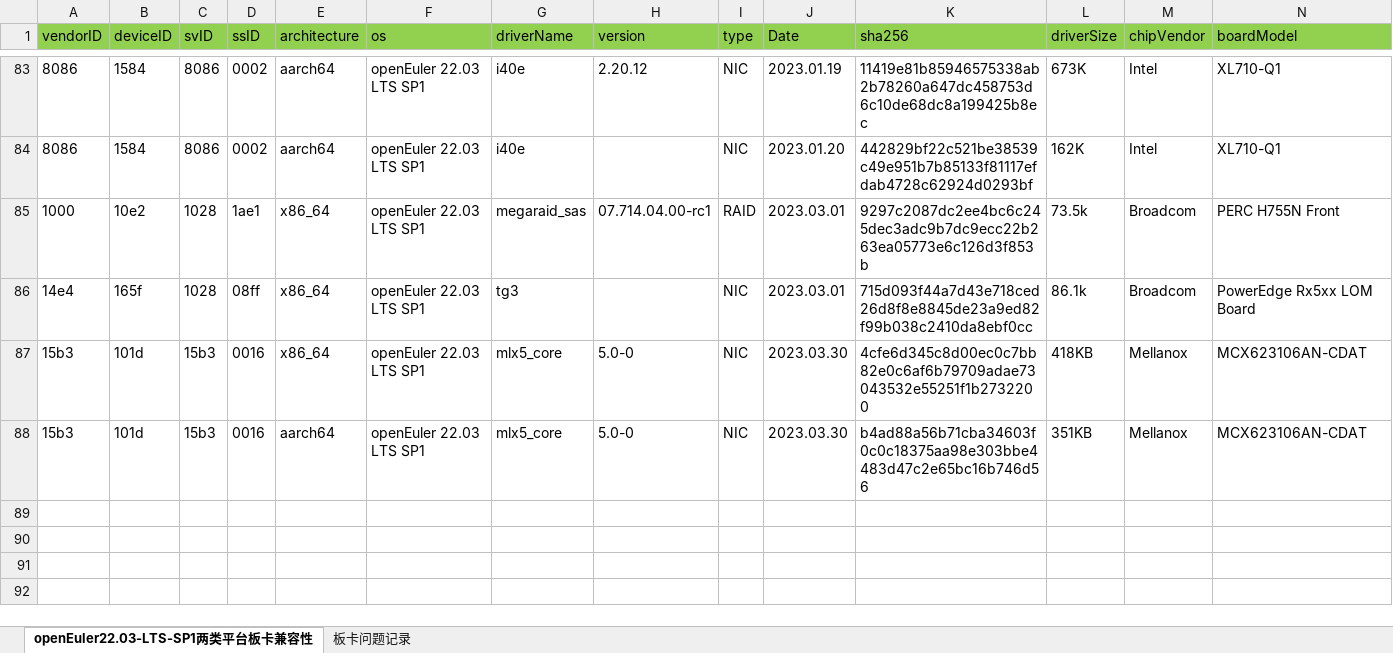
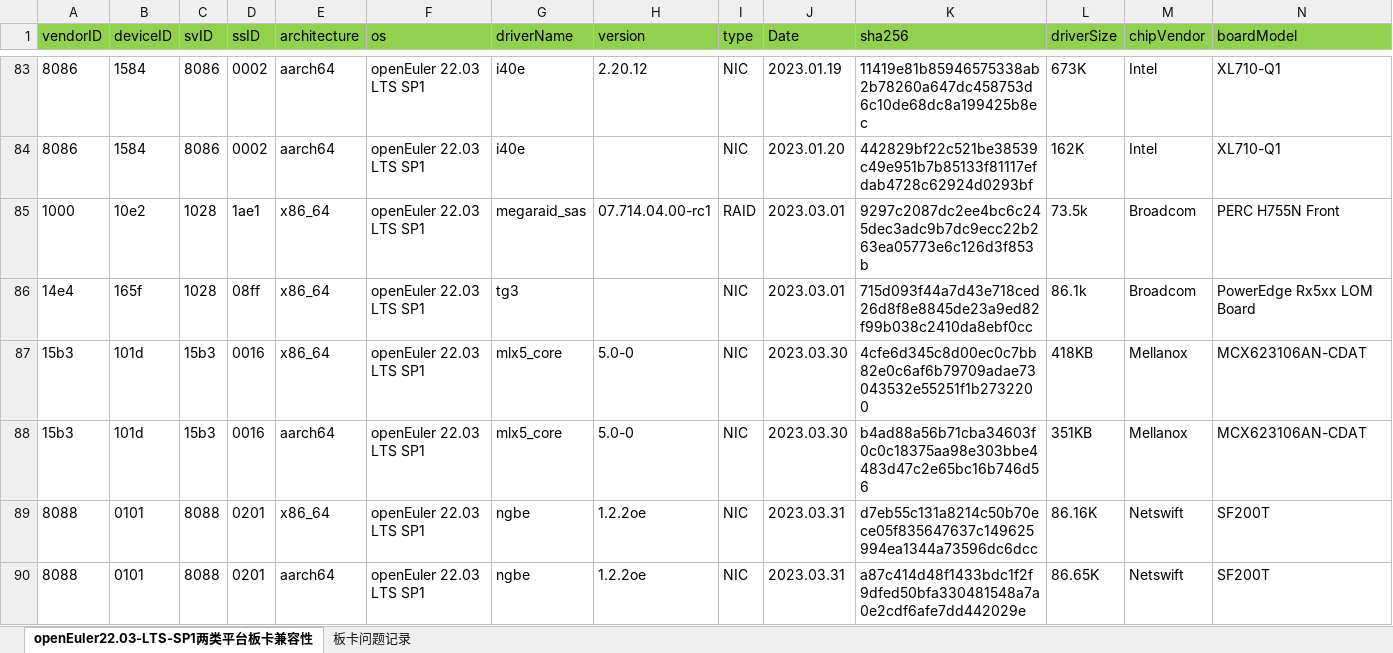
Before and after one commit to tttomorrow/euler-portal, an Excel workbook: data/compatibility/openEuler22.03-LTS-SP1上两类平台板卡兼容清单.xlsx, sheet openEuler22.03-LTS-SP1两类平台板卡兼容性, drawn as a sheet; only a part is shown, gaps mark what is left out; values as stored, in another font and other column widths than the file's, no borders; rows hold the shown columns only; the diff names each change by its address in the sheet, - before the commit and + after, or states it on an @@ line.

Commit message:
add SF200T board

```diff
--- a/data/compatibility/openEuler22.03-LTS-SP1上两类平台板卡兼容清单.xlsx (sheet openEuler22.03-LTS-SP1两类平台板卡兼容性)
+++ b/data/compatibility/openEuler22.03-LTS-SP1上两类平台板卡兼容清单.xlsx (sheet openEuler22.03-LTS-SP1两类平台板卡兼容性)
+row 89: 8088 | 0101 | 8088 | 0201 | x86_64 | openEuler 22.03 LTS SP1 | ngbe | 1.2.2oe | NIC | 2023.03.31 | d7eb55c131a8214c50b70ece05f835647637c149625994ea1344a73596dc6dcc | 86.16K | Netswift | SF200T
+row 90: 8088 | 0101 | 8088 | 0201 | aarch64 | openEuler 22.03 LTS SP1 | ngbe | 1.2.2oe | NIC | 2023.03.31 | a87c414d48f1433bdc1f2f9dfed50bfa330481548a7a0e2cdf6afe7dd442029e | 86.65K | Netswift | SF200T
```
Also changed, not shown: 2 other files.
